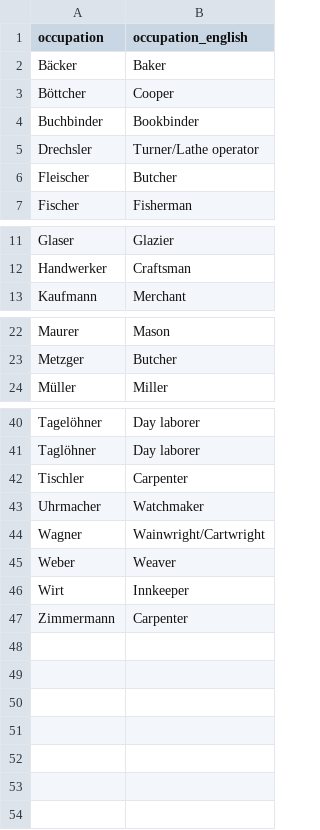
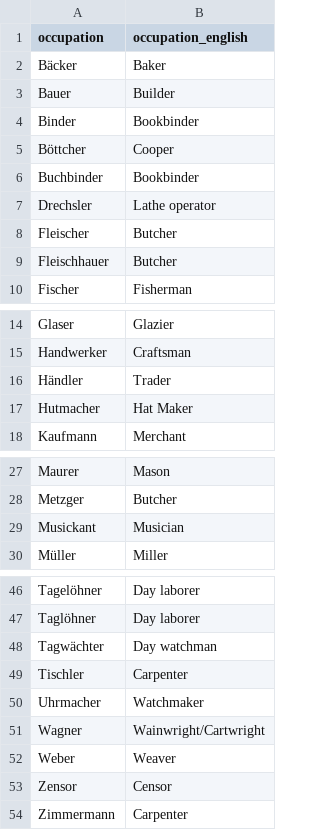
Before and after one commit to apsteinmetz/schowe_buch, a CSV file: data/unique_occupations.csv (was data/occupations.csv), drawn as a sheet; only a part is shown, gaps mark what is left out.

Commit message:
canonical names, occupations and places

```diff
--- a/data/occupations.csv
+++ b/data/unique_occupations.csv
@@ -2,6 +2,9 @@ occupation,occupation_english
 Bäcker,Baker
+Bauer,Builder
+Binder,Bookbinder
 Böttcher,Cooper
 Buchbinder,Bookbinder
-Drechsler,Turner/Lathe operator
+Drechsler,Lathe operator
 Fleischer,Butcher
+Fleischhauer, Butcher
 Fischer,Fisherman
@@ -12,2 +15,4 @@ Glaser,Glazier
 Handwerker,Craftsman
+Händler,Trader
+Hutmacher,Hat Maker
 Kaufmann,Merchant
@@ -23,2 +28,3 @@ Maurer,Mason
 Metzger,Butcher
+Musickant,Musician
 Müller,Miller
@@ -41,2 +47,3 @@ Tagelöhner,Day laborer
 Taglöhner,Day laborer
+Tagwächter,Day watchman
 Tischler,Carpenter
@@ -45,3 +52,3 @@ Wagner,Wainwright/Cartwright
 Weber,Weaver
-Wirt,Innkeeper
+Zensor,Censor
 Zimmermann,Carpenter
```
Also changed, not shown: 8 other files.
